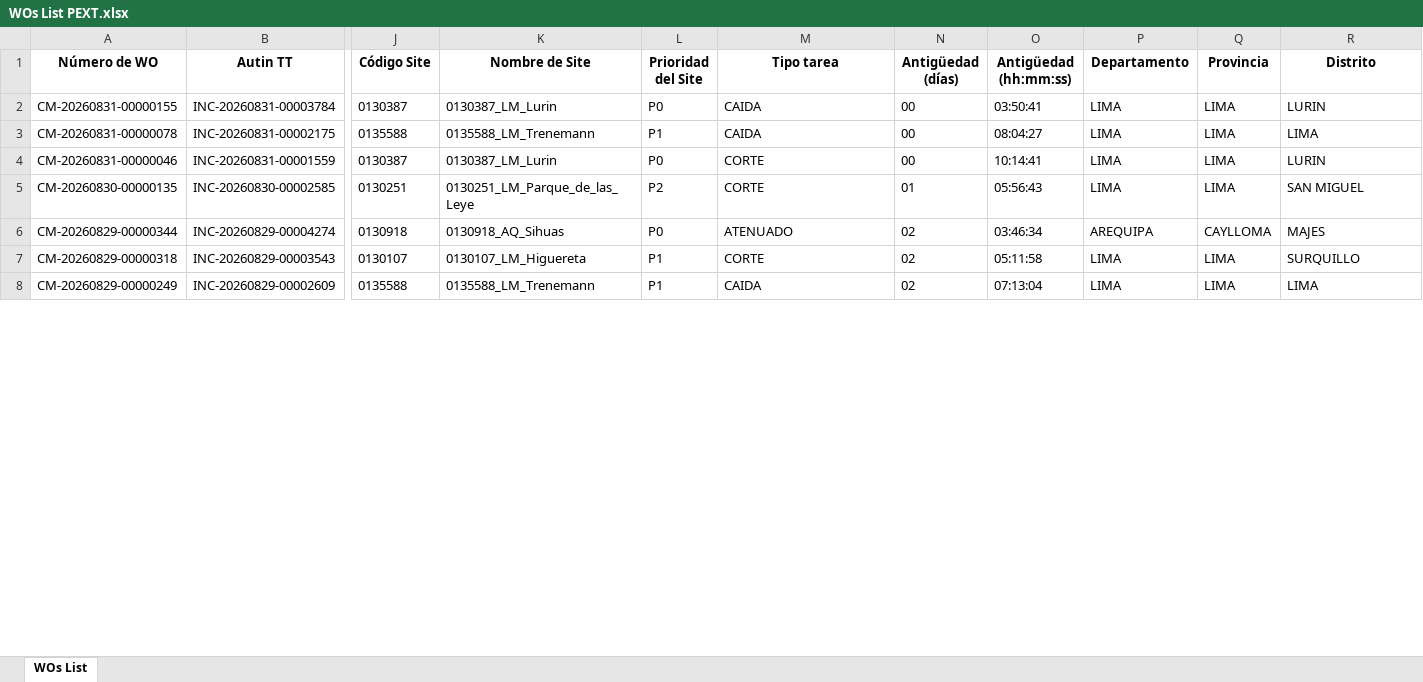
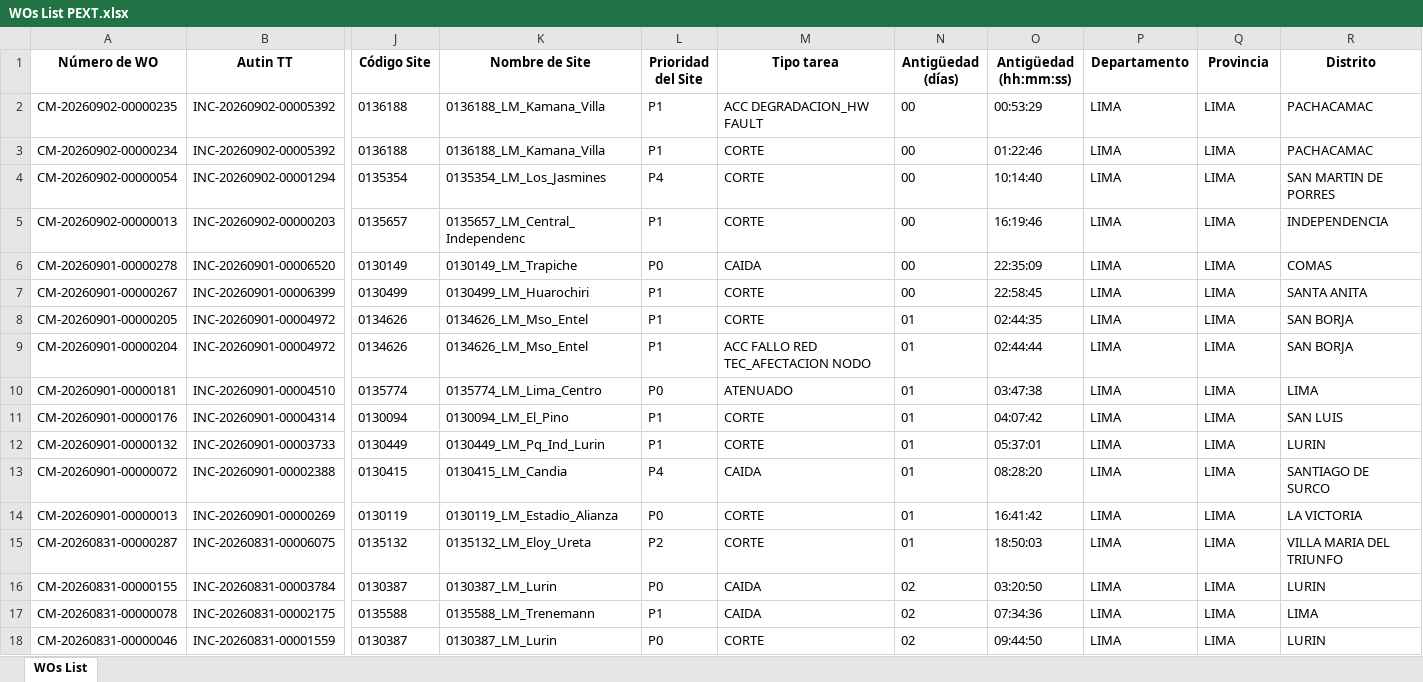
Before and after one commit to hanzpierre-zhan/Nucleus, an Excel workbook: scripts/WOs List PEXT.xlsx, sheet WOs List, drawn as a sheet; only a part is shown, gaps mark what is left out; values as stored, in another font and other column widths than the file's, no borders; removed rows and columns are numbered as before the commit, all else as after; rows hold the shown columns only; the diff covers the shown part only; the diff names each change by its address in the sheet, - before the commit and + after, or states it on an @@ line.

```diff
--- a/scripts/WOs List PEXT.xlsx (sheet WOs List)
+++ b/scripts/WOs List PEXT.xlsx (sheet WOs List)
+row 2: CM-20260902-00000235 | INC-20260902-00005392 | 0136188 | 0136188_LM_Kamana_Villa | P1 | ACC DEGRADACION_HW FAULT | 00 | 00:53:29 | LIMA | LIMA | PACHACAMAC
+row 3: CM-20260902-00000234 | INC-20260902-00005392 | 0136188 | 0136188_LM_Kamana_Villa | P1 | CORTE | 00 | 01:22:46 | LIMA | LIMA | PACHACAMAC
+row 4: CM-20260902-00000054 | INC-20260902-00001294 | 0135354 | 0135354_LM_Los_Jasmines | P4 | CORTE | 00 | 10:14:40 | LIMA | LIMA | SAN MARTIN DE PORRES
+row 5: CM-20260902-00000013 | INC-20260902-00000203 | 0135657 | 0135657_LM_Central_Independenc | P1 | CORTE | 00 | 16:19:46 | LIMA | LIMA | INDEPENDENCIA
+row 6: CM-20260901-00000278 | INC-20260901-00006520 | 0130149 | 0130149_LM_Trapiche | P0 | CAIDA | 00 | 22:35:09 | LIMA | LIMA | COMAS
+row 7: CM-20260901-00000267 | INC-20260901-00006399 | 0130499 | 0130499_LM_Huarochiri | P1 | CORTE | 00 | 22:58:45 | LIMA | LIMA | SANTA ANITA
+row 8: CM-20260901-00000205 | INC-20260901-00004972 | 0134626 | 0134626_LM_Mso_Entel | P1 | CORTE | 01 | 02:44:35 | LIMA | LIMA | SAN BORJA
+row 9: CM-20260901-00000204 | INC-20260901-00004972 | 0134626 | 0134626_LM_Mso_Entel | P1 | ACC FALLO RED TEC_AFECTACION NODO | 01 | 02:44:44 | LIMA | LIMA | SAN BORJA
+row 10: CM-20260901-00000181 | INC-20260901-00004510 | 0135774 | 0135774_LM_Lima_Centro | P0 | ATENUADO | 01 | 03:47:38 | LIMA | LIMA | LIMA
+row 11: CM-20260901-00000176 | INC-20260901-00004314 | 0130094 | 0130094_LM_El_Pino | P1 | CORTE | 01 | 04:07:42 | LIMA | LIMA | SAN LUIS
+row 12: CM-20260901-00000132 | INC-20260901-00003733 | 0130449 | 0130449_LM_Pq_Ind_Lurin | P1 | CORTE | 01 | 05:37:01 | LIMA | LIMA | LURIN
+row 13: CM-20260901-00000072 | INC-20260901-00002388 | 0130415 | 0130415_LM_Candia | P4 | CAIDA | 01 | 08:28:20 | LIMA | LIMA | SANTIAGO DE SURCO
+row 14: CM-20260901-00000013 | INC-20260901-00000269 | 0130119 | 0130119_LM_Estadio_Alianza | P0 | CORTE | 01 | 16:41:42 | LIMA | LIMA | LA VICTORIA
+row 15: CM-20260831-00000287 | INC-20260831-00006075 | 0135132 | 0135132_LM_Eloy_Ureta | P2 | CORTE | 01 | 18:50:03 | LIMA | LIMA | VILLA MARIA DEL TRIUNFO
-N16:N18 (Antigüedad (días)): 00
+N16:N18 (Antigüedad (días)): 02
-O16 (Antigüedad (hh:mm:ss)): 03:50:41
+O16 (Antigüedad (hh:mm:ss)): 03:20:50
-O17 (Antigüedad (hh:mm:ss)): 08:04:27
+O17 (Antigüedad (hh:mm:ss)): 07:34:36
-O18 (Antigüedad (hh:mm:ss)): 10:14:41
+O18 (Antigüedad (hh:mm:ss)): 09:44:50
-row 5: CM-20260830-00000135 | INC-20260830-00002585 | 0130251 | 0130251_LM_Parque_de_las_Leye | P2 | CORTE | 01 | 05:56:43 | LIMA | LIMA | SAN MIGUEL
-row 6: CM-20260829-00000344 | INC-20260829-00004274 | 0130918 | 0130918_AQ_Sihuas | P0 | ATENUADO | 02 | 03:46:34 | AREQUIPA | CAYLLOMA | MAJES
-row 7: CM-20260829-00000318 | INC-20260829-00003543 | 0130107 | 0130107_LM_Higuereta | P1 | CORTE | 02 | 05:11:58 | LIMA | LIMA | SURQUILLO
-row 8: CM-20260829-00000249 | INC-20260829-00002609 | 0135588 | 0135588_LM_Trenemann | P1 | CAIDA | 02 | 07:13:04 | LIMA | LIMA | LIMA
```
Also changed, not shown: 4 removed rows elsewhere in this sheet, scripts/WOs List FLM.xlsx, 5 other files.
